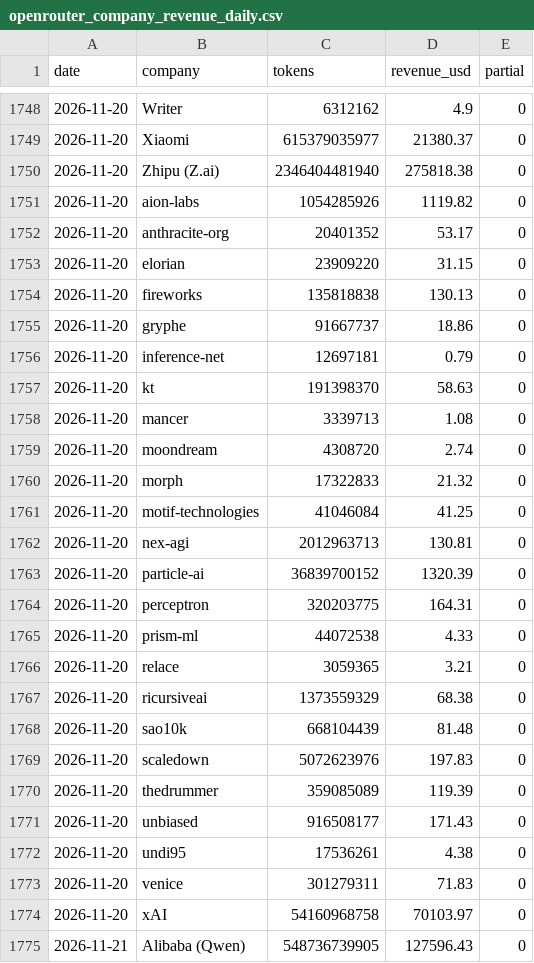
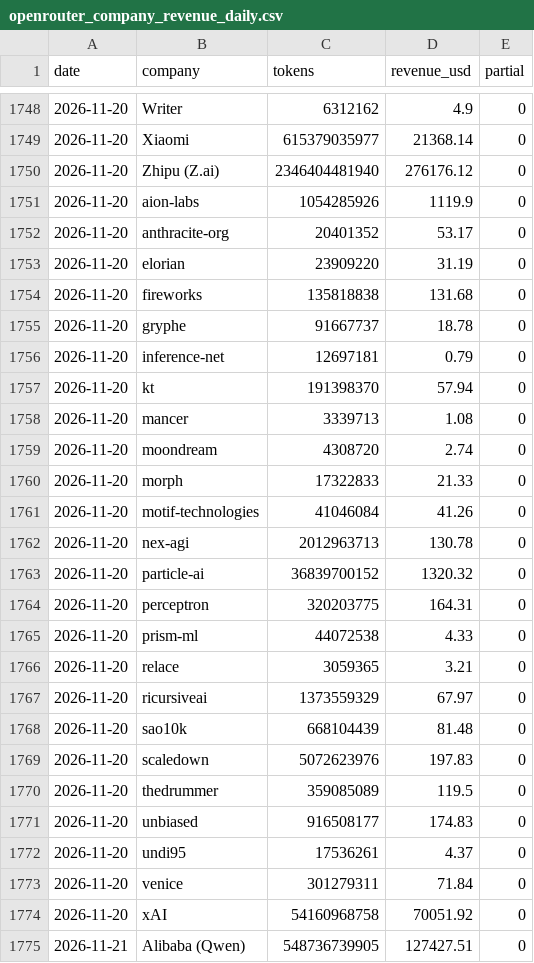
Before and after one commit to Kevin19980730/ai-adoption-monitor, a CSV file: openrouter_data/openrouter_company_revenue_daily.csv, drawn as a sheet; only a part is shown, gaps mark what is left out; the diff covers the shown part only.

```diff
--- a/openrouter_data/openrouter_company_revenue_daily.csv
+++ b/openrouter_data/openrouter_company_revenue_daily.csv
@@ -1748,17 +1748,17 @@ date,company,tokens,revenue_usd,partial
 2026-11-20,Writer,6312162,4.9,0
-2026-11-20,Xiaomi,615379035977,21380.37,0
-2026-11-20,Zhipu (Z.ai),2346404481940,275818.38,0
-2026-11-20,aion-labs,1054285926,1119.82,0
+2026-11-20,Xiaomi,615379035977,21368.14,0
+2026-11-20,Zhipu (Z.ai),2346404481940,276176.12,0
+2026-11-20,aion-labs,1054285926,1119.9,0
 2026-11-20,anthracite-org,20401352,53.17,0
-2026-11-20,elorian,23909220,31.15,0
-2026-11-20,fireworks,135818838,130.13,0
-2026-11-20,gryphe,91667737,18.86,0
+2026-11-20,elorian,23909220,31.19,0
+2026-11-20,fireworks,135818838,131.68,0
+2026-11-20,gryphe,91667737,18.78,0
 2026-11-20,inference-net,12697181,0.79,0
-2026-11-20,kt,191398370,58.63,0
+2026-11-20,kt,191398370,57.94,0
 2026-11-20,mancer,3339713,1.08,0
 2026-11-20,moondream,4308720,2.74,0
-2026-11-20,morph,17322833,21.32,0
-2026-11-20,motif-technologies,41046084,41.25,0
-2026-11-20,nex-agi,2012963713,130.81,0
-2026-11-20,particle-ai,36839700152,1320.39,0
+2026-11-20,morph,17322833,21.33,0
+2026-11-20,motif-technologies,41046084,41.26,0
+2026-11-20,nex-agi,2012963713,130.78,0
+2026-11-20,particle-ai,36839700152,1320.32,0
 2026-11-20,perceptron,320203775,164.31,0
@@ -1766,10 +1766,10 @@ date,company,tokens,revenue_usd,partial
 2026-11-20,relace,3059365,3.21,0
-2026-11-20,ricursiveai,1373559329,68.38,0
+2026-11-20,ricursiveai,1373559329,67.97,0
 2026-11-20,sao10k,668104439,81.48,0
 2026-11-20,scaledown,5072623976,197.83,0
-2026-11-20,thedrummer,359085089,119.39,0
-2026-11-20,unbiased,916508177,171.43,0
-2026-11-20,undi95,17536261,4.38,0
-2026-11-20,venice,301279311,71.83,0
-2026-11-20,xAI,54160968758,70103.97,0
-2026-11-21,Alibaba (Qwen),548736739905,127596.43,0
+2026-11-20,thedrummer,359085089,119.5,0
+2026-11-20,unbiased,916508177,174.83,0
+2026-11-20,undi95,17536261,4.37,0
+2026-11-20,venice,301279311,71.84,0
+2026-11-20,xAI,54160968758,70051.92,0
+2026-11-21,Alibaba (Qwen),548736739905,127427.51,0
```
Also changed, not shown: 137 edited cells elsewhere in this file, openrouter_data/openrouter_company_daily_tokens.csv, openrouter_data/openrouter_model_revenue_recent.csv, 3 other files.
